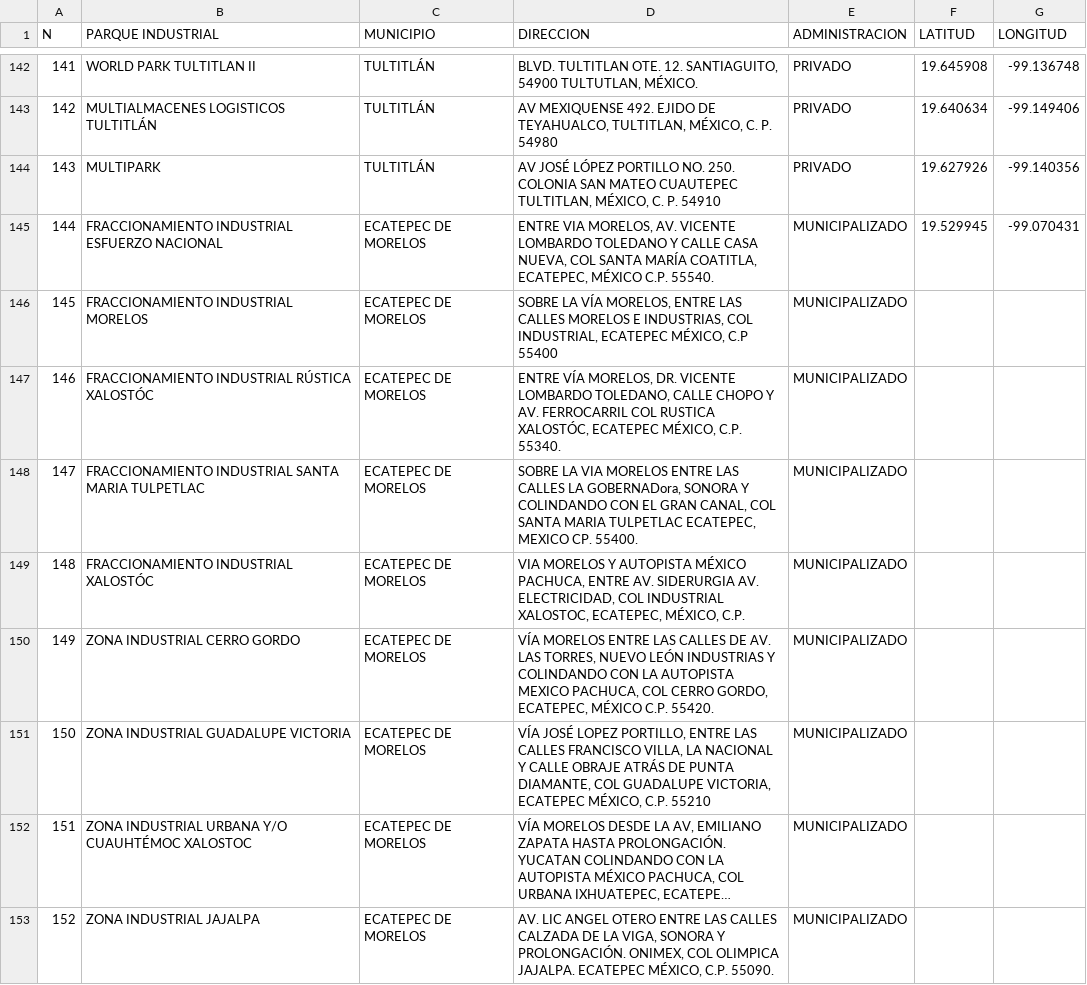
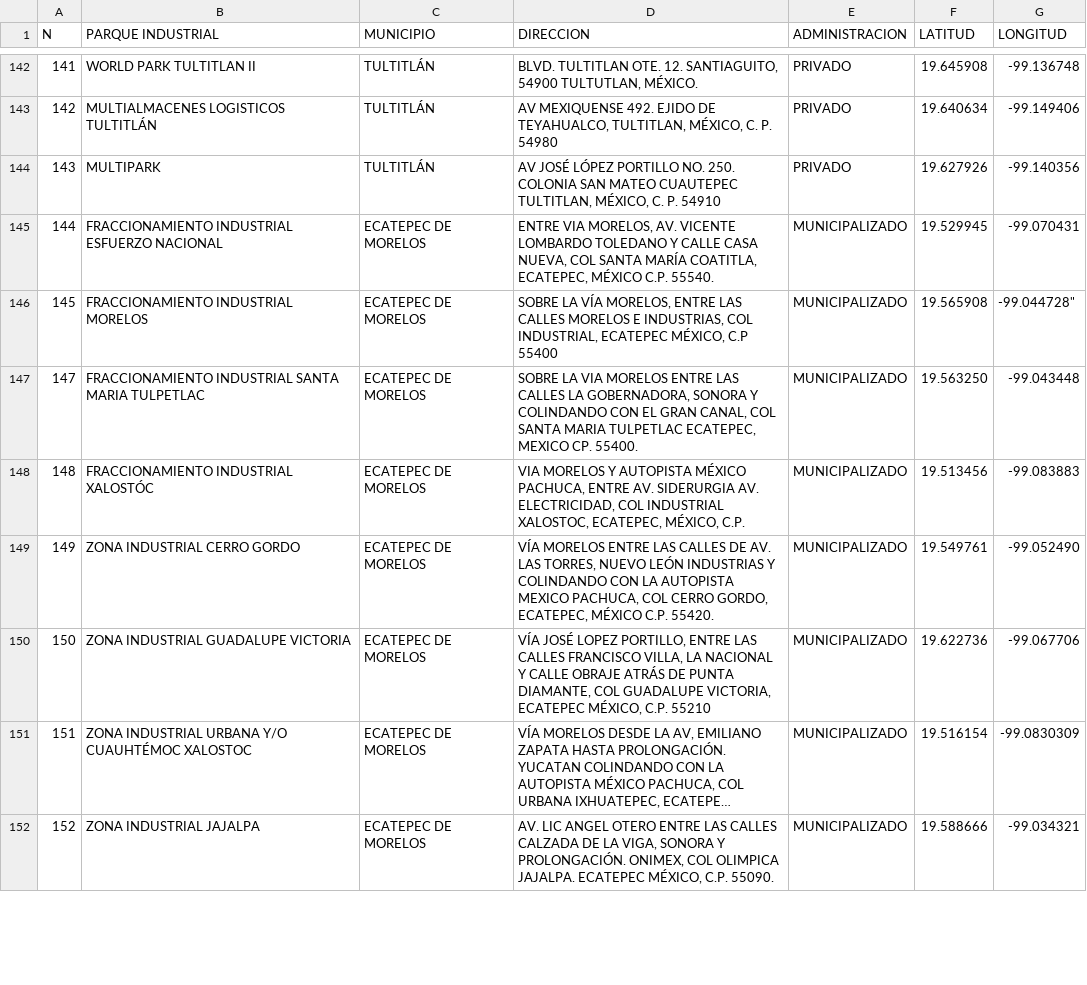
Before and after one commit to FosterTooth1/TT, a CSV file: TT2/Prototipo_1/Naves_Industriales.csv, drawn as a sheet; only a part is shown, gaps mark what is left out; long unchanged cells end in …; removed rows and columns are numbered as before the commit, all else as after; the diff covers the shown part only; the diff names each change by its address in the sheet, - before the commit and + after, or states it on an @@ line.

Commit message:
Actualización de las coordenadas hasta la nave 180

```diff
--- a/TT2/Prototipo_1/Naves_Industriales.csv
+++ b/TT2/Prototipo_1/Naves_Industriales.csv
-F146 (LATITUD): (empty)
+F146 (LATITUD): 19.565908
-G146 (LONGITUD): (empty)
+G146 (LONGITUD): -99.044728"
-row 147: 146 | FRACCIONAMIENTO INDUSTRIAL RÚSTICA XALOSTÓC | ECATEPEC DE MORELOS | ENTRE VÍA MORELOS, DR. VICENTE LOMBARDO TOLEDANO, CALLE CHOPO Y AV. FERROCARRIL COL RUSTICA XALOSTÓC, ECATEPEC MÉXICO, C.P. 55340. | MUNICIPALIZADO
-D147 (DIRECCION): …CALLES LA GOBERNADora, SONORA Y…
+D147 (DIRECCION): …CALLES LA GOBERNADORA, SONORA Y…
-F147 (LATITUD): (empty)
+F147 (LATITUD): 19.563250
-G147 (LONGITUD): (empty)
+G147 (LONGITUD): -99.043448
-F148 (LATITUD): (empty)
+F148 (LATITUD): 19.513456
-G148 (LONGITUD): (empty)
+G148 (LONGITUD): -99.083883
-F149 (LATITUD): (empty)
+F149 (LATITUD): 19.549761
-G149 (LONGITUD): (empty)
+G149 (LONGITUD): -99.052490
-F150 (LATITUD): (empty)
+F150 (LATITUD): 19.622736
-G150 (LONGITUD): (empty)
+G150 (LONGITUD): -99.067706
-F151 (LATITUD): (empty)
+F151 (LATITUD): 19.516154
-G151 (LONGITUD): (empty)
+G151 (LONGITUD): -99.0830309
-F152 (LATITUD): (empty)
+F152 (LATITUD): 19.588666
-G152 (LONGITUD): (empty)
+G152 (LONGITUD): -99.034321
```
Also changed, not shown: 58 edited cells elsewhere in this file.
